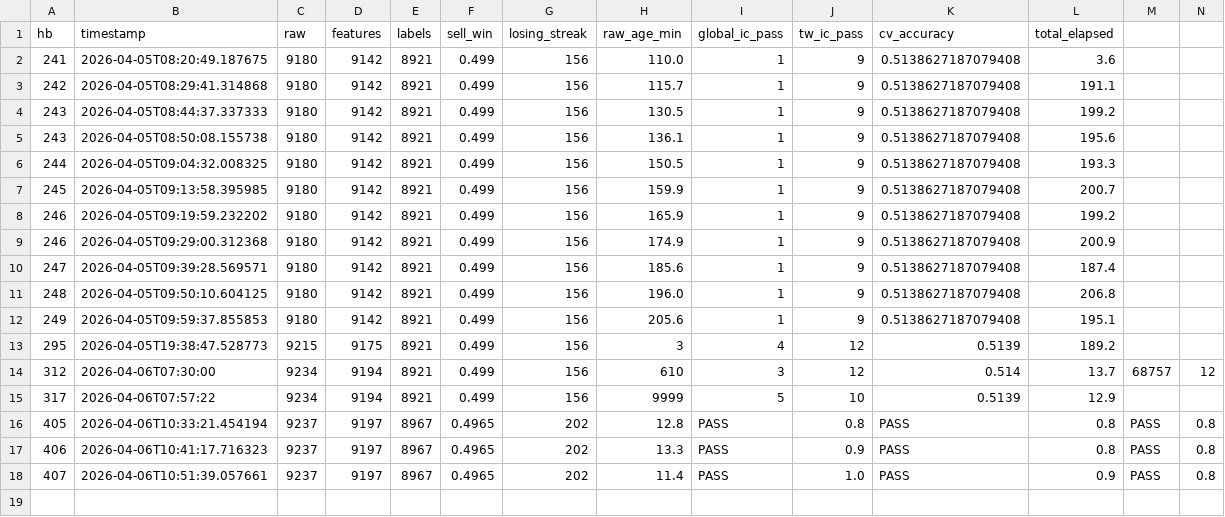
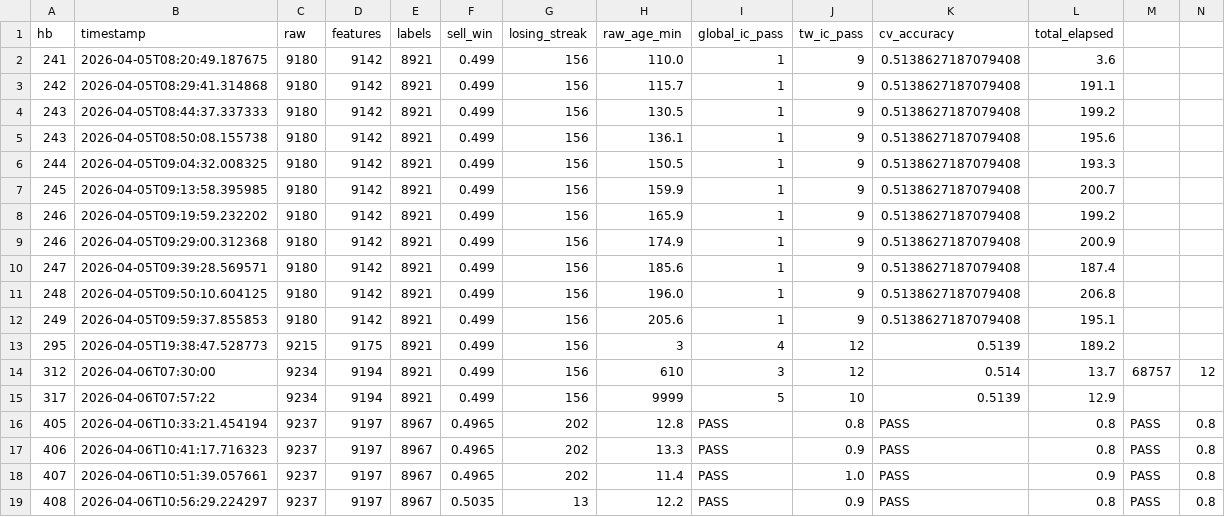
Before and after one commit to siriChiu/Poly-Trader, a CSV file: data/hb_metrics.csv, drawn as a sheet; only a part is shown; rows hold the shown columns only; the diff names each change by its address in the sheet, - before the commit and + after, or states it on an @@ line.

Commit message:
心跳 #408: 平行心跳 🚨 連敗從202打破→13！ sell_win回升50.35%(+0.70pp)，最近500筆sell_win=72.2%(+44.4pp)，全域IC 5/15持平，TW-IC 10/15持平，DW N=100/200 7/8，測試6/6，市場BTC$69,747 FNG=13極度恐懼

```diff
--- a/data/hb_metrics.csv
+++ b/data/hb_metrics.csv
+row 19: 408 | 2026-04-06T10:56:29.224297 | 9237 | 9197 | 8967 | 0.5035 | 13 | 12.2 | PASS | 0.9 | PASS | 0.8 | PASS | 0.8
```
Also changed, not shown: 7 other files.
